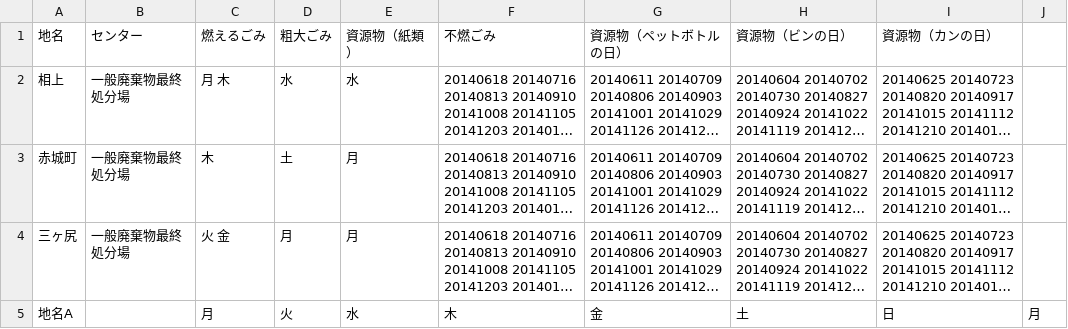
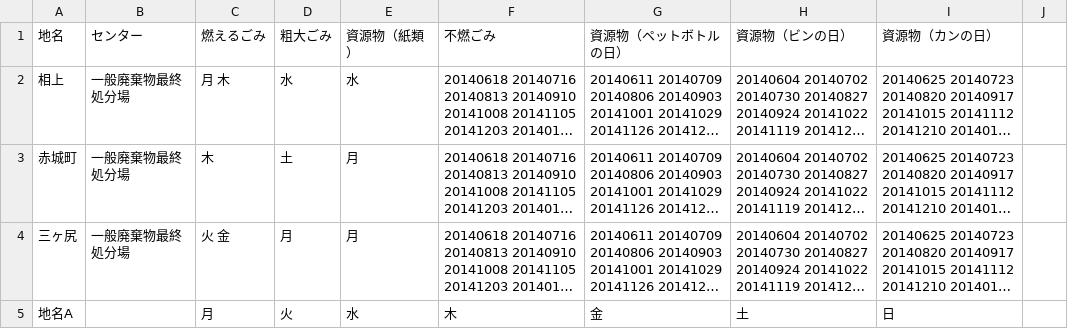
Before and after one commit to codeforkanazawa-org/5374, a CSV file: data/area_days.csv, drawn as a sheet; long unchanged cells end in …; the diff names each change by its address in the sheet, - before the commit and + after, or states it on an @@ line.

Commit message:
Update area_days.csv

```diff
--- a/data/area_days.csv
+++ b/data/area_days.csv
-J5: 月
+J5: (empty)
```
